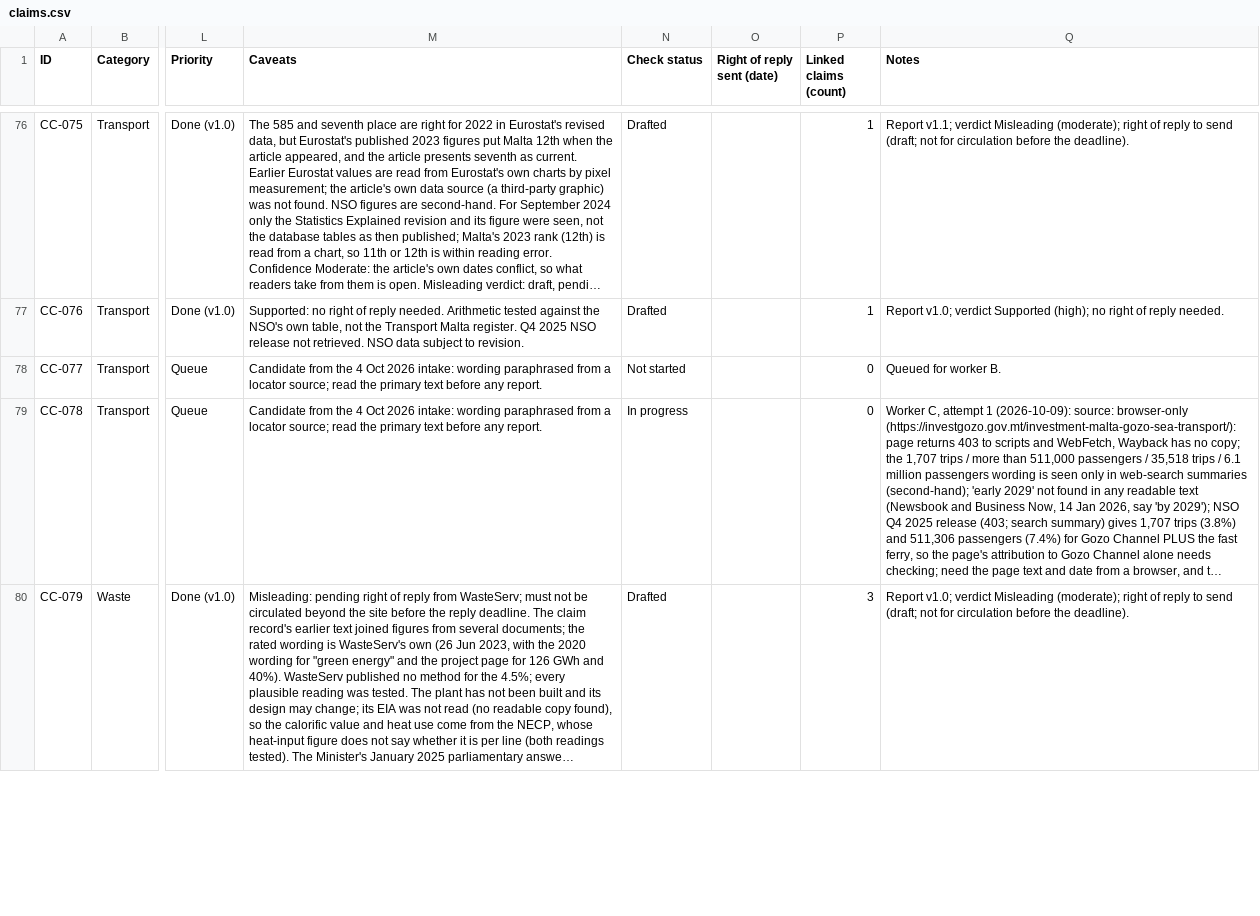
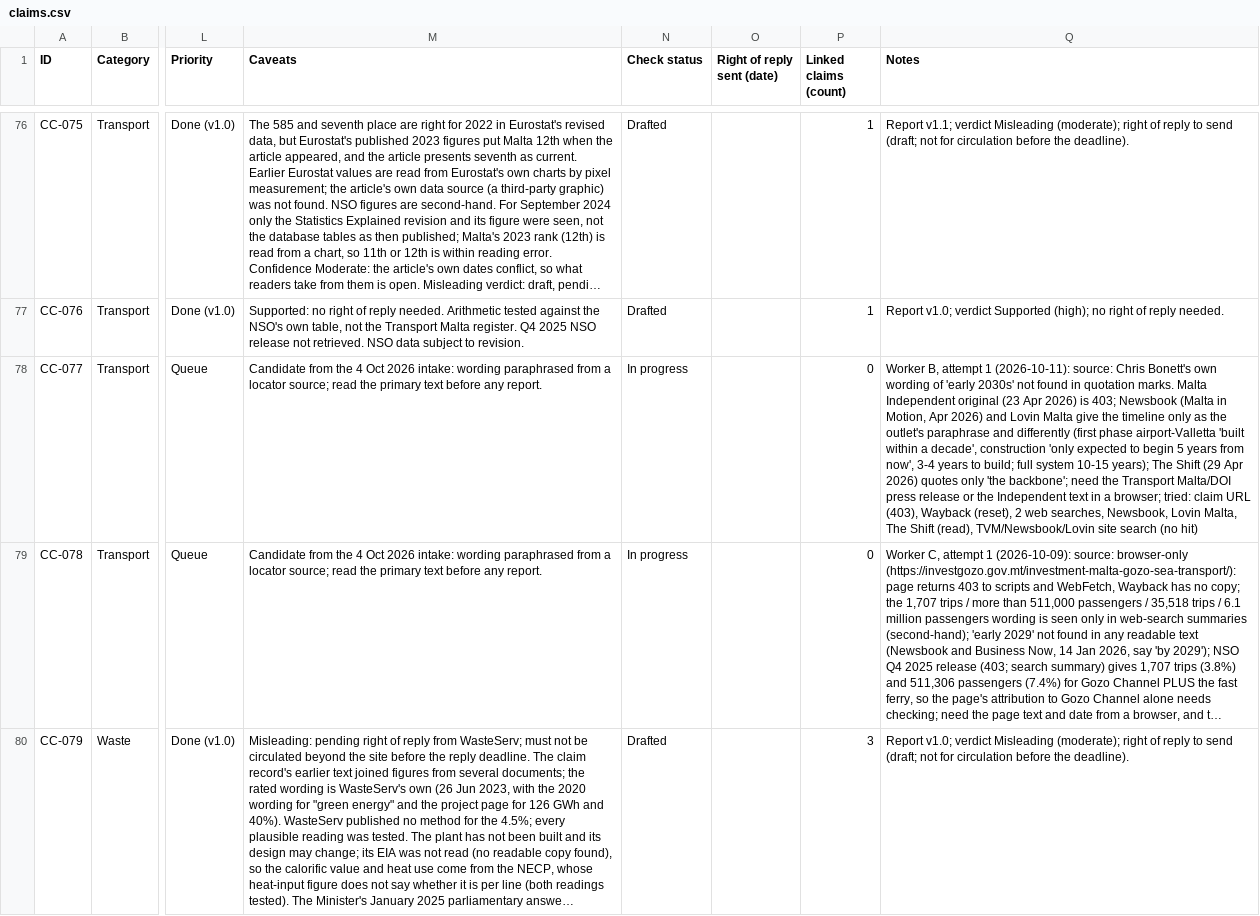
Before and after one commit to leandergrech/Mizien, a CSV file: data/claims.csv, drawn as a sheet; only a part is shown, gaps mark what is left out; long unchanged cells end in …; the diff covers the shown part only; the diff names each change by its address in the sheet, - before the commit and + after, or states it on an @@ line.

```diff
--- a/data/claims.csv
+++ b/data/claims.csv
-N78 (Check status): Not started
+N78 (Check status): In progress
-Q78 (Notes): Queued for worker B.
+Q78 (Notes): Worker B, attempt 1 (2026-10-11): source: Chris Bonett's own wording of 'early 2030s' not found in quotation marks. Malta Independent original (23 Apr 2026) is 403; Newsbook (Malta in Motion, Apr 2026) and Lovin Malta give the timeline only as the outlet's paraphrase and differently (first phase airport-Valletta 'built within a decade', construction 'only expected to begin 5 years from now', 3-4 years to build; full system 10-15 years); The Shift (29 Apr 2026) quotes only 'the backbone'; need the Transport Malta/DOI press release or the Independent text in a browser; tried: claim URL (403), Wayback (reset), 2 web searches, Newsbook, Lovin Malta, The Shift (read), TVM/Newsbook/Lovin site search (no hit)
```
Also changed, not shown: 2 edited cells elsewhere in this file, data/queue.csv, 8 other files.
